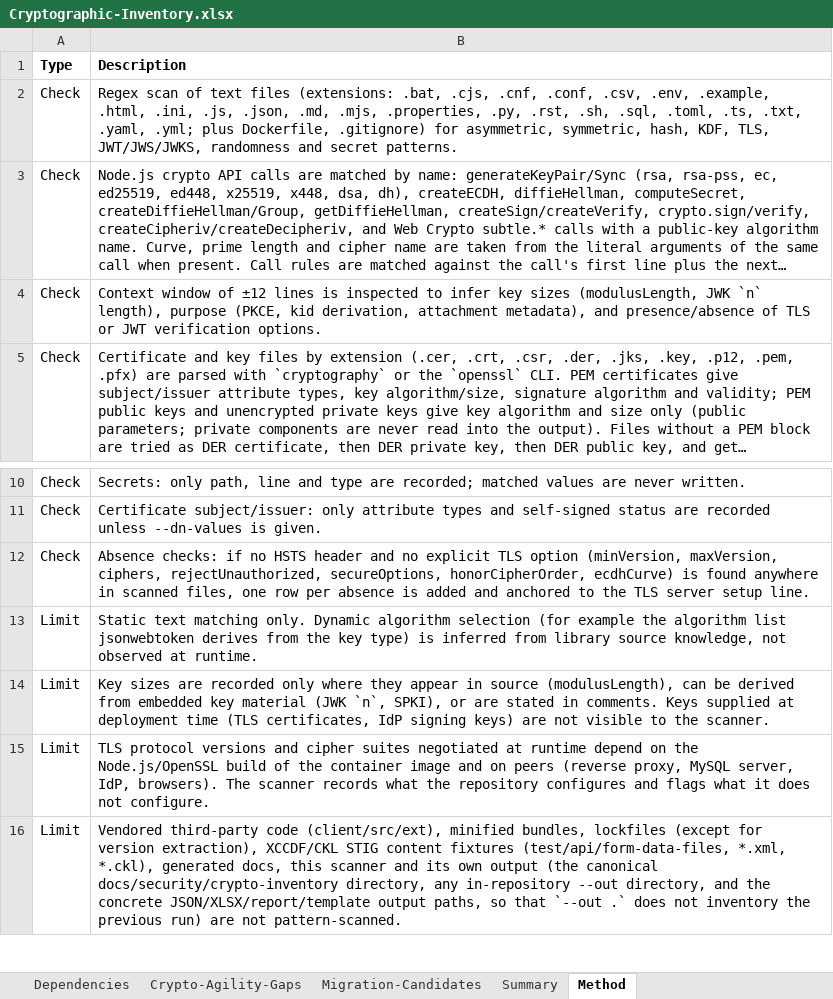
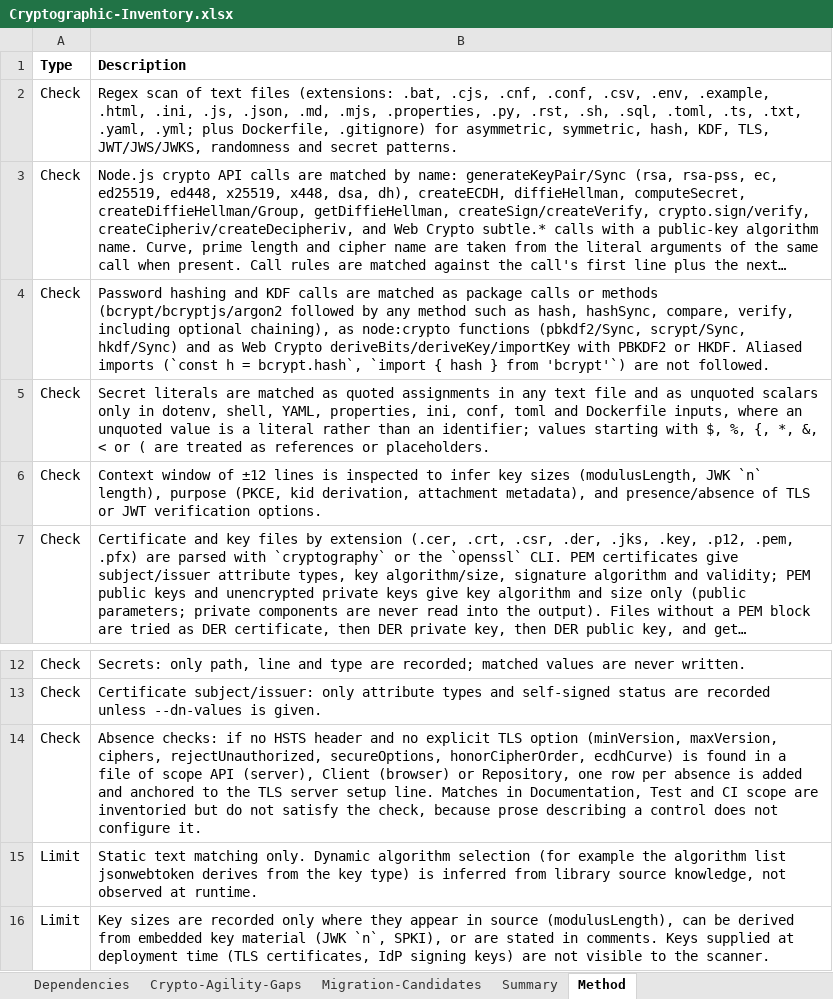
Before and after one commit to COG-GTM/DISA-stig-manager, an Excel workbook: docs/security/crypto-inventory/Cryptographic-Inventory.xlsx, sheet Method, drawn as a sheet; only a part is shown, gaps mark what is left out; the shorter side is filled out with more unchanged rows; long unchanged cells end in …; values as stored, in another font and other column widths than the file's, no borders; addresses are those after the commit; the diff names each change by its address in the sheet, - before the commit and + after, or states it on an @@ line.

```diff
--- a/docs/security/crypto-inventory/Cryptographic-Inventory.xlsx (sheet Method)
+++ b/docs/security/crypto-inventory/Cryptographic-Inventory.xlsx (sheet Method)
+row 4: Check | Password hashing and KDF calls are matched as package calls or methods (bcrypt/bcryptjs/argon2 followed by any method such as hash, hashSync, compare, verify, including optional chaining), as node:crypto functions (pbkdf2/Sync, scrypt/Sync, hkdf/Sync) and as Web Crypto deriveBits/deriveKey/importKey with PBKDF2 or HKDF. Aliased imports (`const h = bcrypt.hash`, `import { hash } from 'bcrypt'`) are not followed.
+row 5: Check | Secret literals are matched as quoted assignments in any text file and as unquoted scalars only in dotenv, shell, YAML, properties, ini, conf, toml and Dockerfile inputs, where an unquoted value is a literal rather than an identifier; values starting with $, %, {, *, &, < or ( are treated as references or placeholders.
-B14 (Description): …is found anywhere in scanned files, one row per absence is added and anchored to the TLS server setup line.
+B14 (Description): …is found in a file of scope API (server), Client (browser) or Repository, one row per absence is added and anchored to the TLS server setup line. Matches in Documentation, Test and CI scope are inventoried but do not satisfy the check, because prose describing a control does not configure it.
```
Also changed, not shown: sheet Inventory, sheet TLS-and-Certificates, sheet Summary, sheet Crypto-Agility-Gaps, 3 other files.
